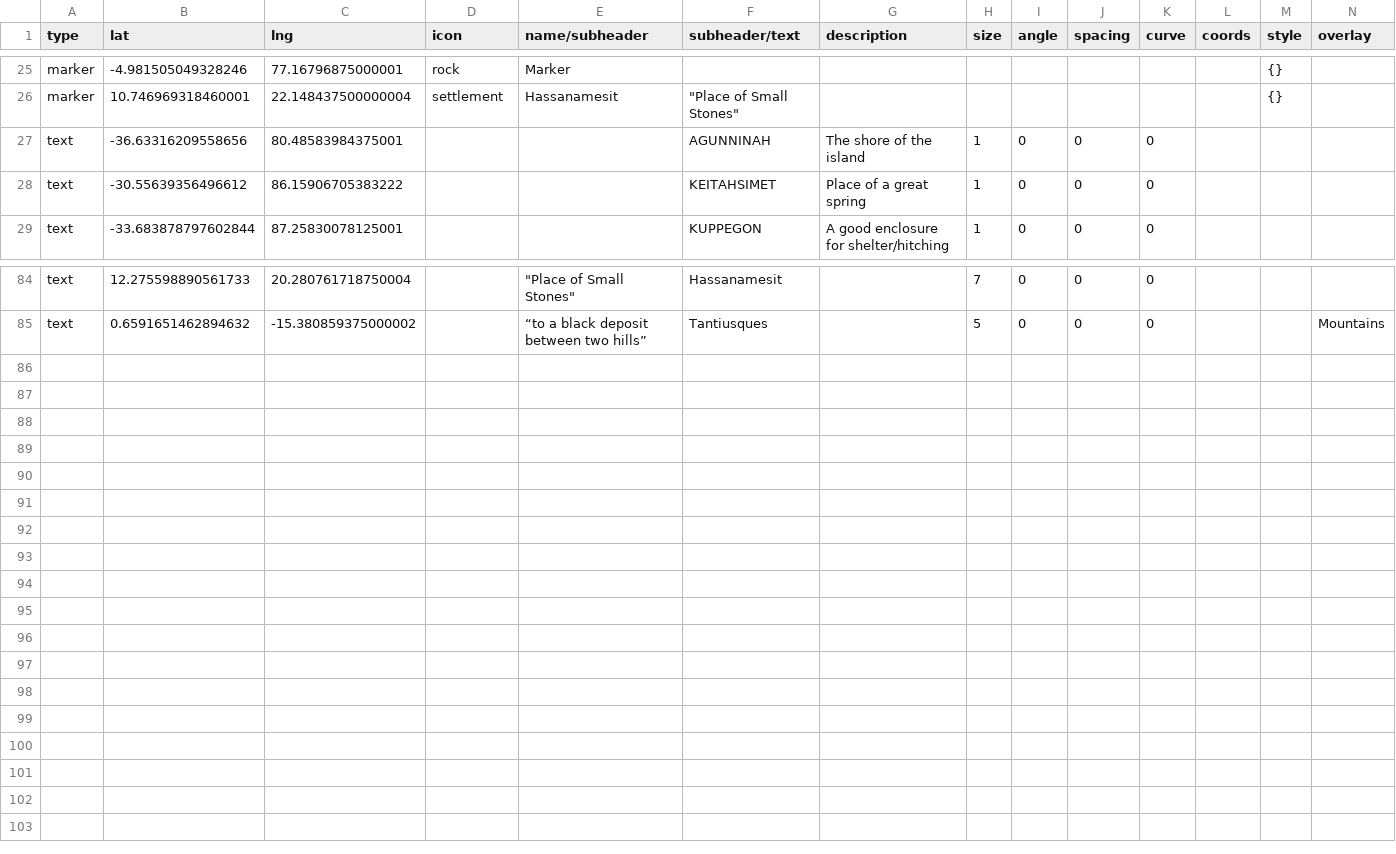
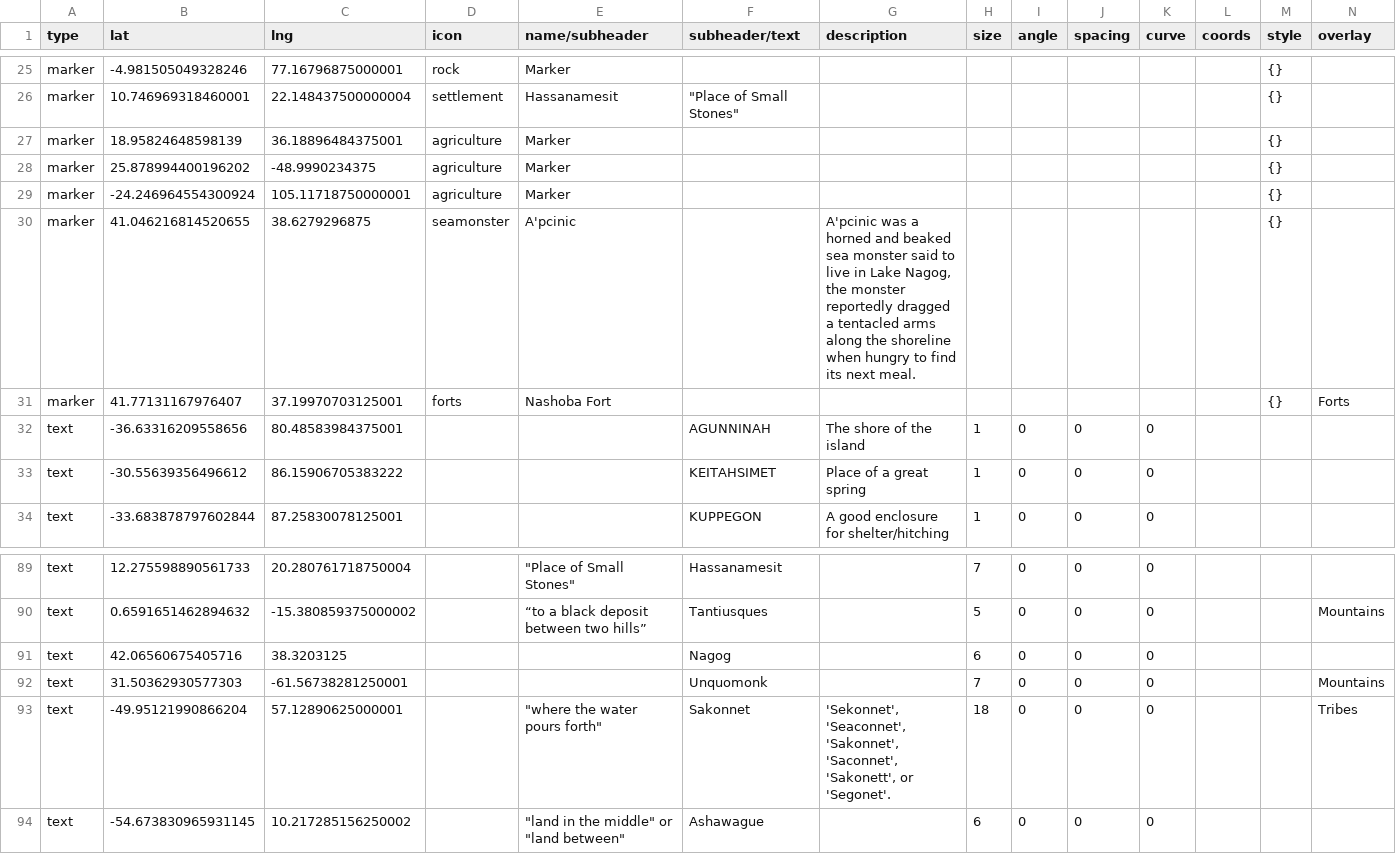
Before and after one commit to nativenewengland/map, a CSV file: data/features.csv, drawn as a sheet; only a part is shown, gaps mark what is left out.

Commit message:
Update features.csv

```diff
--- a/data/features.csv
+++ b/data/features.csv
@@ -26,2 +26,7 @@ marker,-4.981505049328246,77.16796875000001,rock,Marker,,,,,,,,{},
 marker,10.746969318460001,22.148437500000004,settlement,Hassanamesit ,"""Place of Small Stones""",,,,,,,{},
+marker,18.95824648598139,36.18896484375001,agriculture,Marker,,,,,,,,{},
+marker,25.878994400196202,-48.9990234375,agriculture,Marker,,,,,,,,{},
+marker,-24.246964554300924,105.11718750000001,agriculture,Marker,,,,,,,,{},
+marker,41.046216814520655,38.6279296875,seamonster,A'pcinic,,"A'pcinic was a horned and beaked sea monster said to live in Lake Nagog, the monster reportedly dragged a tentacled arms along the shoreline when hungry to find its next meal.",,,,,,{},
+marker,41.77131167976407,37.19970703125001,forts,Nashoba Fort,,,,,,,,{},Forts
 text,-36.63316209558656,80.48583984375001,,,AGUNNINAH,The shore of the island,1,0,0,0,,,
@@ -85 +90,5 @@ text,12.275598890561733,20.280761718750004,,"""Place of Small Stones""",Hassanam
 text,0.6591651462894632,-15.380859375000002,,“to a black deposit between two hills”,Tantiusques,,5,0,0,0,,,Mountains
+text,42.06560675405716,38.3203125,,,Nagog,,6,0,0,0,,,
+text,31.50362930577303,-61.56738281250001,,,Unquomonk,,7,0,0,0,,,Mountains
+text,-49.95121990866204,57.12890625000001,,"""where the water pours forth""",Sakonnet," 'Sekonnet', 'Seaconnet', 'Sakonnet', 'Saconnet', 'Sakonett', or 'Segonet'.",18,0,0,0,,,Tribes
+text,-54.673830965931145,10.217285156250002,," ""land in the middle"" or ""land between""",Ashawague ,,6,0,0,0,,,
```
